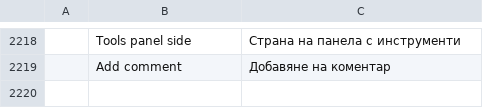
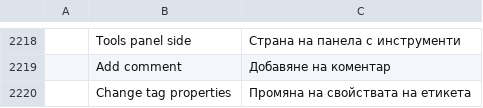
Before and after one commit to 0ldini/pdfcraft, a TSV file: crates/ui-egui/src/i18n/bg.tsv, drawn as a sheet; only a part is shown, gaps mark what is left out; the diff names each change by its address in the sheet, - before the commit and + after, or states it on an @@ line.

```diff
--- a/crates/ui-egui/src/i18n/bg.tsv
+++ b/crates/ui-egui/src/i18n/bg.tsv
+row 2220:  | Change tag properties | Промяна на свойствата на етикета
```
Also changed, not shown: crates/ui-egui/src/i18n/el.tsv, crates/ui-egui/src/i18n/kk.tsv, 29 other files.
